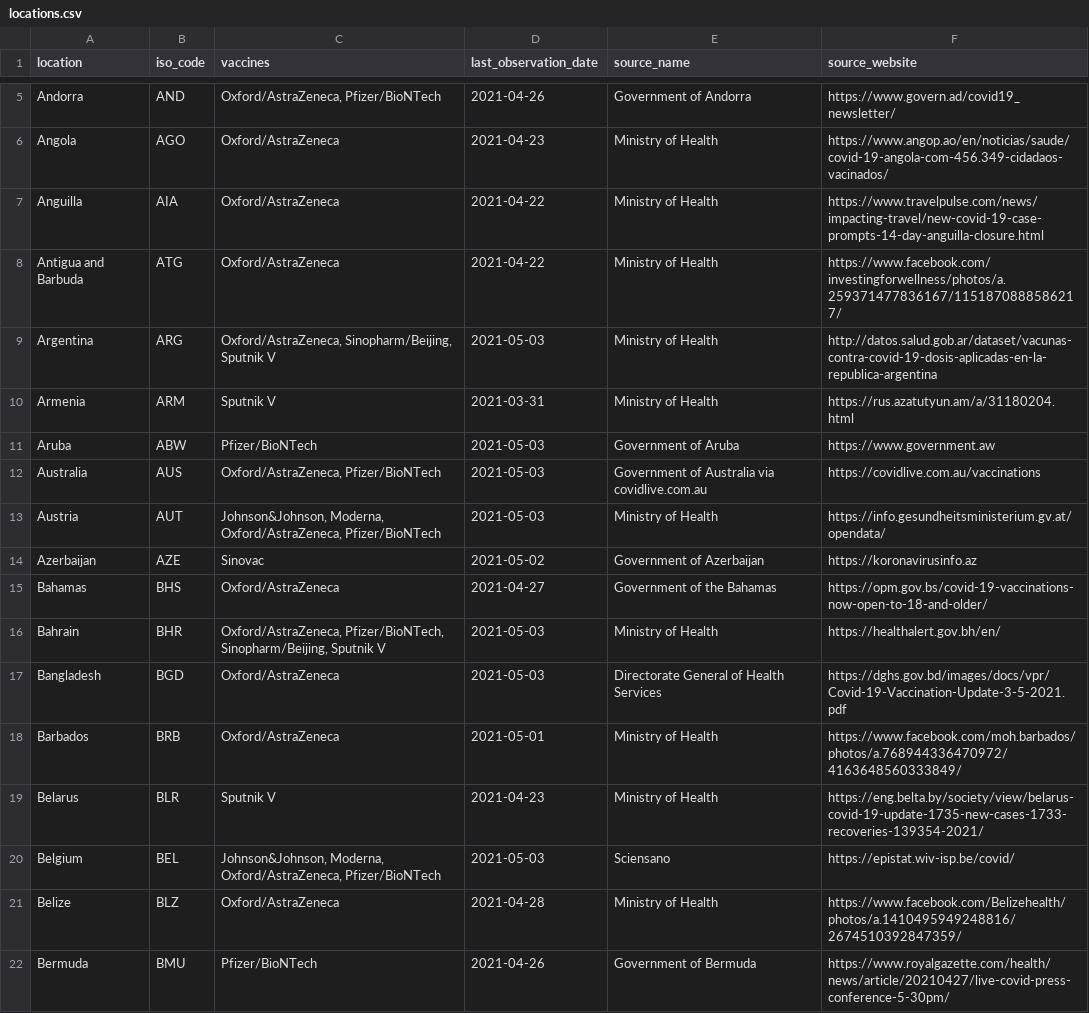
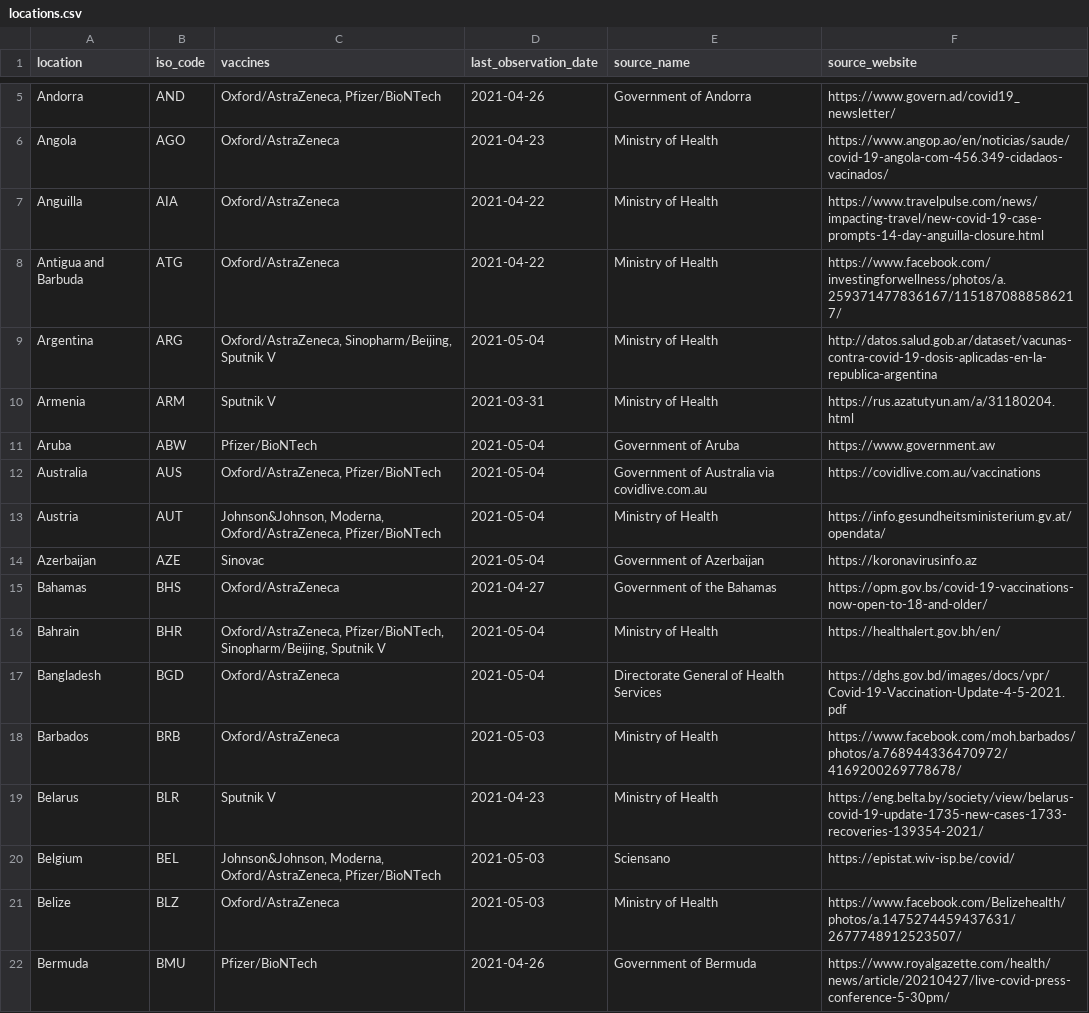
Before and after one commit to joely-nelson/VaccineModelingTool, a CSV file: vaccination_data/locations.csv, drawn as a sheet; only a part is shown, gaps mark what is left out; the diff covers the shown part only.

```diff
--- a/vaccination_data/locations.csv
+++ b/vaccination_data/locations.csv
@@ -8,15 +8,15 @@ Anguilla,AIA,Oxford/AstraZeneca,2021-04-22,Ministry of Health,https://www.travel
 Antigua and Barbuda,ATG,Oxford/AstraZeneca,2021-04-22,Ministry of Health,https://www.facebook.com/investingforwellness/photos/a.259371477836167/1151870888586217/
-Argentina,ARG,"Oxford/AstraZeneca, Sinopharm/Beijing, Sputnik V",2021-05-03,Ministry of Health,http://datos.salud.gob.ar/dataset/vacunas-contra-covid-19-dosis-aplicadas-en-la-republica-argentina
+Argentina,ARG,"Oxford/AstraZeneca, Sinopharm/Beijing, Sputnik V",2021-05-04,Ministry of Health,http://datos.salud.gob.ar/dataset/vacunas-contra-covid-19-dosis-aplicadas-en-la-republica-argentina
 Armenia,ARM,Sputnik V,2021-03-31,Ministry of Health,https://rus.azatutyun.am/a/31180204.html
-Aruba,ABW,Pfizer/BioNTech,2021-05-03,Government of Aruba,https://www.government.aw
-Australia,AUS,"Oxford/AstraZeneca, Pfizer/BioNTech",2021-05-03,Government of Australia via covidlive.com.au,https://covidlive.com.au/vaccinations
-Austria,AUT,"Johnson&Johnson, Moderna, Oxford/AstraZeneca, Pfizer/BioNTech",2021-05-03,Ministry of Health,https://info.gesundheitsministerium.gv.at/opendata/
-Azerbaijan,AZE,Sinovac,2021-05-02,Government of Azerbaijan,https://koronavirusinfo.az
+Aruba,ABW,Pfizer/BioNTech,2021-05-04,Government of Aruba,https://www.government.aw
+Australia,AUS,"Oxford/AstraZeneca, Pfizer/BioNTech",2021-05-04,Government of Australia via covidlive.com.au,https://covidlive.com.au/vaccinations
+Austria,AUT,"Johnson&Johnson, Moderna, Oxford/AstraZeneca, Pfizer/BioNTech",2021-05-04,Ministry of Health,https://info.gesundheitsministerium.gv.at/opendata/
+Azerbaijan,AZE,Sinovac,2021-05-04,Government of Azerbaijan,https://koronavirusinfo.az
 Bahamas,BHS,Oxford/AstraZeneca,2021-04-27,Government of the Bahamas,https://opm.gov.bs/covid-19-vaccinations-now-open-to-18-and-older/
-Bahrain,BHR,"Oxford/AstraZeneca, Pfizer/BioNTech, Sinopharm/Beijing, Sputnik V",2021-05-03,Ministry of Health,https://healthalert.gov.bh/en/
-Bangladesh,BGD,Oxford/AstraZeneca,2021-05-03,Directorate General of Health Services,https://dghs.gov.bd/images/docs/vpr/Covid-19-Vaccination-Update-3-5-2021.pdf
-Barbados,BRB,Oxford/AstraZeneca,2021-05-01,Ministry of Health,https://www.facebook.com/moh.barbados/photos/a.768944336470972/4163648560333849/
+Bahrain,BHR,"Oxford/AstraZeneca, Pfizer/BioNTech, Sinopharm/Beijing, Sputnik V",2021-05-04,Ministry of Health,https://healthalert.gov.bh/en/
+Bangladesh,BGD,Oxford/AstraZeneca,2021-05-04,Directorate General of Health Services,https://dghs.gov.bd/images/docs/vpr/Covid-19-Vaccination-Update-4-5-2021.pdf
+Barbados,BRB,Oxford/AstraZeneca,2021-05-03,Ministry of Health,https://www.facebook.com/moh.barbados/photos/a.768944336470972/4169200269778678/
 Belarus,BLR,Sputnik V,2021-04-23,Ministry of Health,https://eng.belta.by/society/view/belarus-covid-19-update-1735-new-cases-1733-recoveries-139354-2021/
 Belgium,BEL,"Johnson&Johnson, Moderna, Oxford/AstraZeneca, Pfizer/BioNTech",2021-05-03,Sciensano,https://epistat.wiv-isp.be/covid/
-Belize,BLZ,Oxford/AstraZeneca,2021-04-28,Ministry of Health,https://www.facebook.com/Belizehealth/photos/a.1410495949248816/2674510392847359/
+Belize,BLZ,Oxford/AstraZeneca,2021-05-03,Ministry of Health,https://www.facebook.com/Belizehealth/photos/a.1475274459437631/2677748912523507/
 Bermuda,BMU,Pfizer/BioNTech,2021-04-26,Government of Bermuda,https://www.royalgazette.com/health/news/article/20210427/live-covid-press-conference-5-30pm/
```
Also changed, not shown: 122 edited cells elsewhere in this file, 5 other files.
